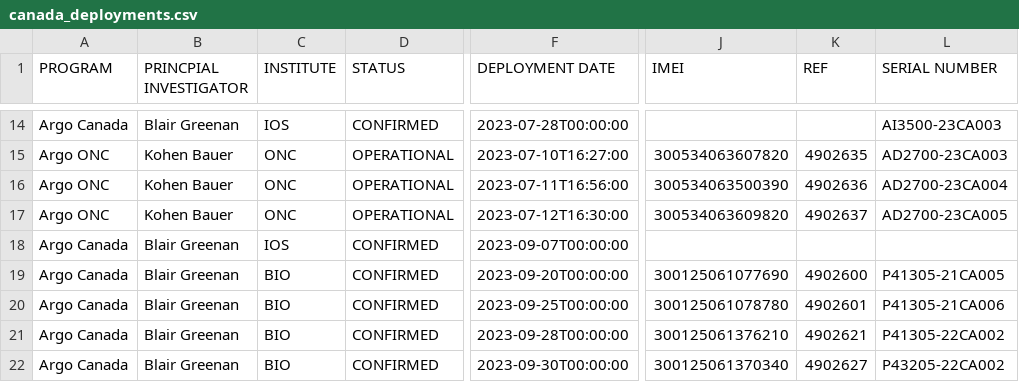
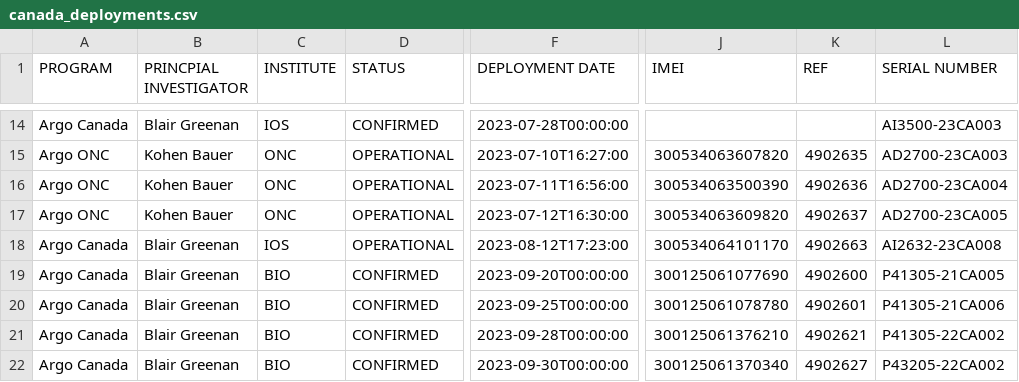
Before and after one commit to ArgoCanada/blog, a CSV file: deployment/canada_deployments.csv, drawn as a sheet; only a part is shown, gaps mark what is left out; the diff names each change by its address in the sheet, - before the commit and + after, or states it on an @@ line.

Commit message:
deployment from the tully

```diff
--- a/deployment/canada_deployments.csv
+++ b/deployment/canada_deployments.csv
-D18 (STATUS): CONFIRMED
+D18 (STATUS): OPERATIONAL
-F18 (DEPLOYMENT DATE): 2023-09-07T00:00:00
+F18 (DEPLOYMENT DATE): 2023-08-12T17:23:00
-J18 (IMEI): (empty)
+J18 (IMEI): 300534064101170
-K18 (REF): (empty)
+K18 (REF): 4902663
-L18 (SERIAL NUMBER): (empty)
+L18 (SERIAL NUMBER): AI2632-23CA008
```
